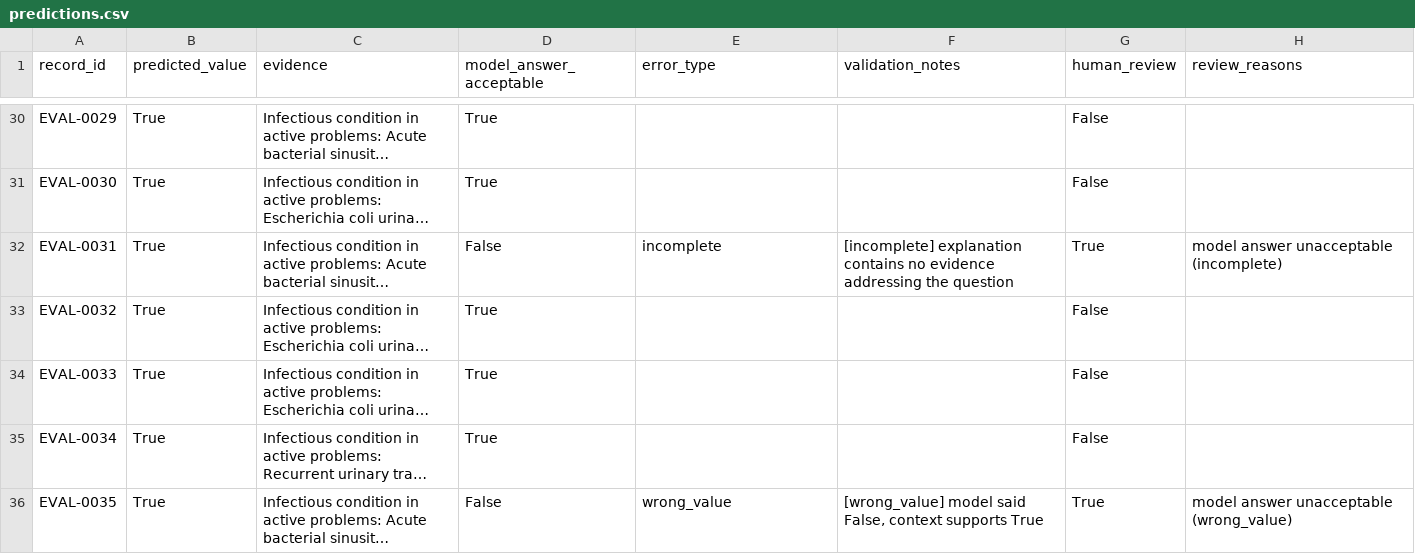
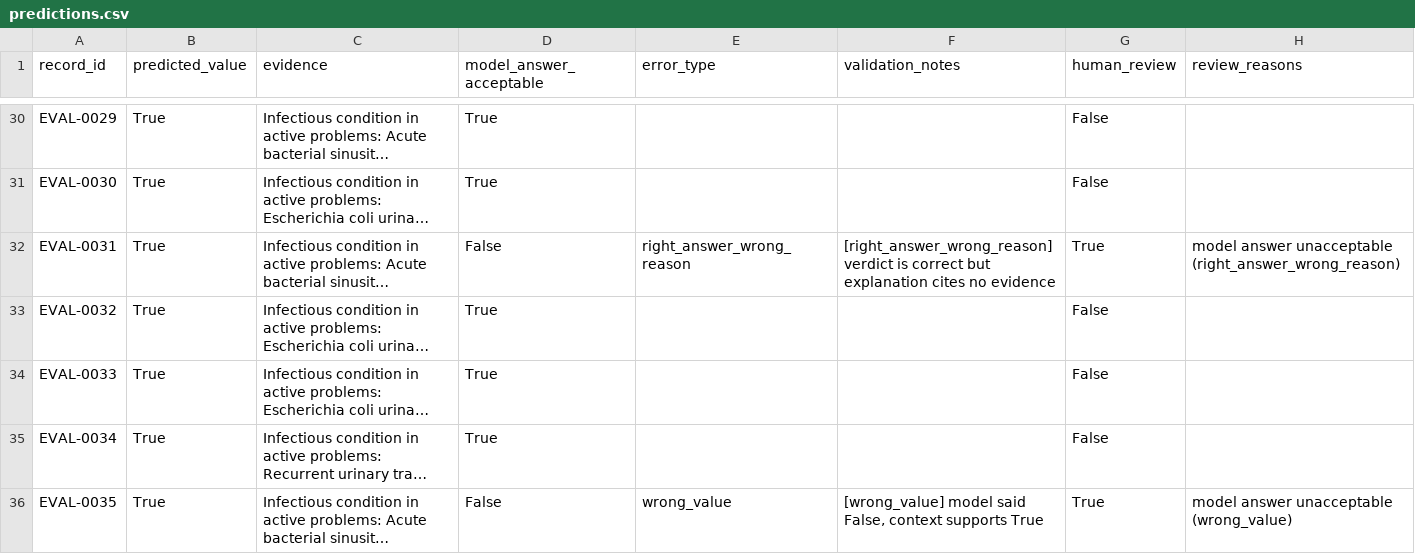
Before and after one commit to mohansavendra/sepsis_pipeline, a CSV file: predictions.csv, drawn as a sheet; only a part is shown, gaps mark what is left out; long unchanged cells end in …; the diff covers the shown part only; the diff names each change by its address in the sheet, - before the commit and + after, or states it on an @@ line.

```diff
--- a/predictions.csv
+++ b/predictions.csv
-E32 (error_type): incomplete
+E32 (error_type): right_answer_wrong_reason
-F32 (validation_notes): [incomplete] explanation contains no evidence addressing the question
+F32 (validation_notes): [right_answer_wrong_reason] verdict is correct but explanation cites no evidence
-H32 (review_reasons): …answer unacceptable (incomplete)
+H32 (review_reasons): …answer unacceptable (right_answer_wrong_reason)
```
Also changed, not shown: 24 edited cells elsewhere in this file, 6 other files.
